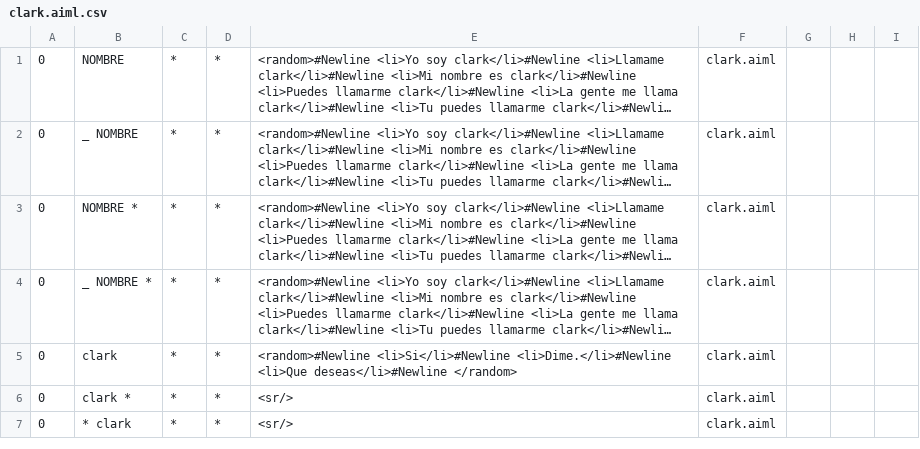
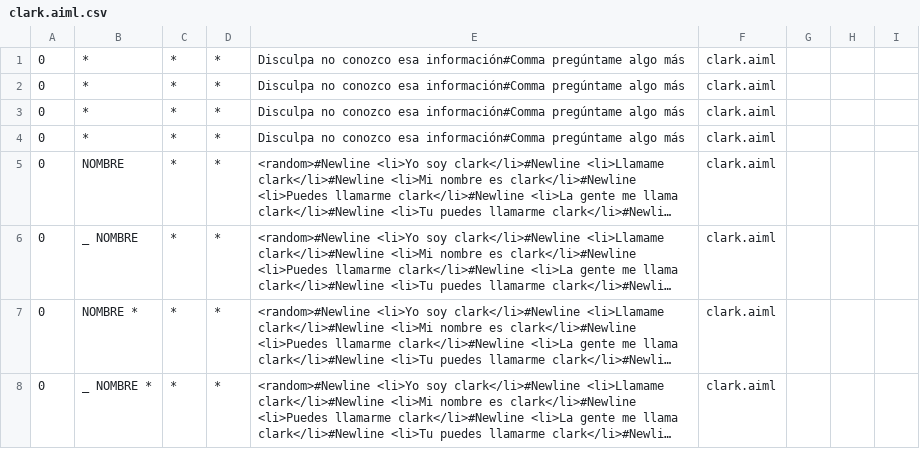
Before and after one commit to johanalexanderrodriguez1177/clarkback, a CSV file: src/main/resources/bots/super/aimlif/clark.aiml.csv, drawn as a sheet; only a part is shown; the shorter side is filled out with more unchanged rows; long unchanged cells end in …; the diff names each change by its address in the sheet, - before the commit and + after, or states it on an @@ line.

```diff
--- a/src/main/resources/bots/super/aimlif/clark.aiml.csv
+++ b/src/main/resources/bots/super/aimlif/clark.aiml.csv
+row 1: 0 | * | * | * | Disculpa no conozco esa información#Comma pregúntame algo más | clark.aiml
+row 2: 0 | * | * | * | Disculpa no conozco esa información#Comma pregúntame algo más | clark.aiml
+row 3: 0 | * | * | * | Disculpa no conozco esa información#Comma pregúntame algo más | clark.aiml
+row 4: 0 | * | * | * | Disculpa no conozco esa información#Comma pregúntame algo más | clark.aiml
```
Also changed, not shown: 1 other file.
